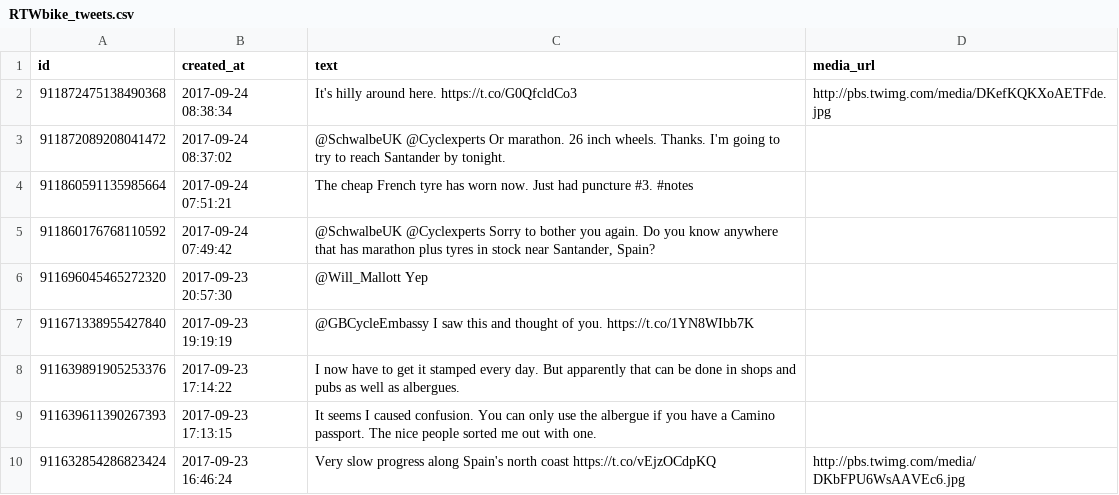
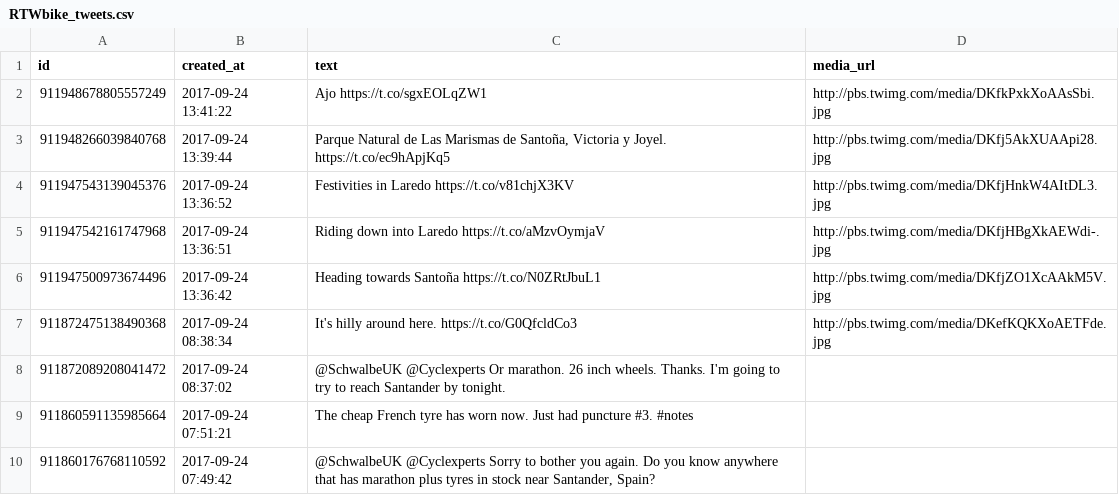
Before and after one commit to zonca/RTWbike_tweets, a CSV file: RTWbike_tweets.csv, drawn as a sheet; only a part is shown; the shorter side is filled out with more unchanged rows.

Commit message:
Update Sun Sep 24 07:00:03 PDT 2017

```diff
--- a/RTWbike_tweets.csv
+++ b/RTWbike_tweets.csv
@@ -1,2 +1,7 @@
 "id","created_at","text","media_url"
+"911948678805557249","2017-09-24 13:41:22","Ajo https://t.co/sgxEOLqZW1","http://pbs.twimg.com/media/DKfkPxkXoAAsSbi.jpg"
+"911948266039840768","2017-09-24 13:39:44","Parque Natural de Las Marismas de Santoña, Victoria y Joyel. https://t.co/ec9hApjKq5","http://pbs.twimg.com/media/DKfj5AkXUAApi28.jpg"
+"911947543139045376","2017-09-24 13:36:52","Festivities in Laredo https://t.co/v81chjX3KV","http://pbs.twimg.com/media/DKfjHnkW4AItDL3.jpg"
+"911947542161747968","2017-09-24 13:36:51","Riding down into Laredo https://t.co/aMzvOymjaV","http://pbs.twimg.com/media/DKfjHBgXkAEWdi-.jpg"
+"911947500973674496","2017-09-24 13:36:42","Heading towards Santoña https://t.co/N0ZRtJbuL1","http://pbs.twimg.com/media/DKfjZO1XcAAkM5V.jpg"
 "911872475138490368","2017-09-24 08:38:34","It's hilly around here. https://t.co/G0QfcldCo3","http://pbs.twimg.com/media/DKefKQKXoAETFde.jpg"
```
